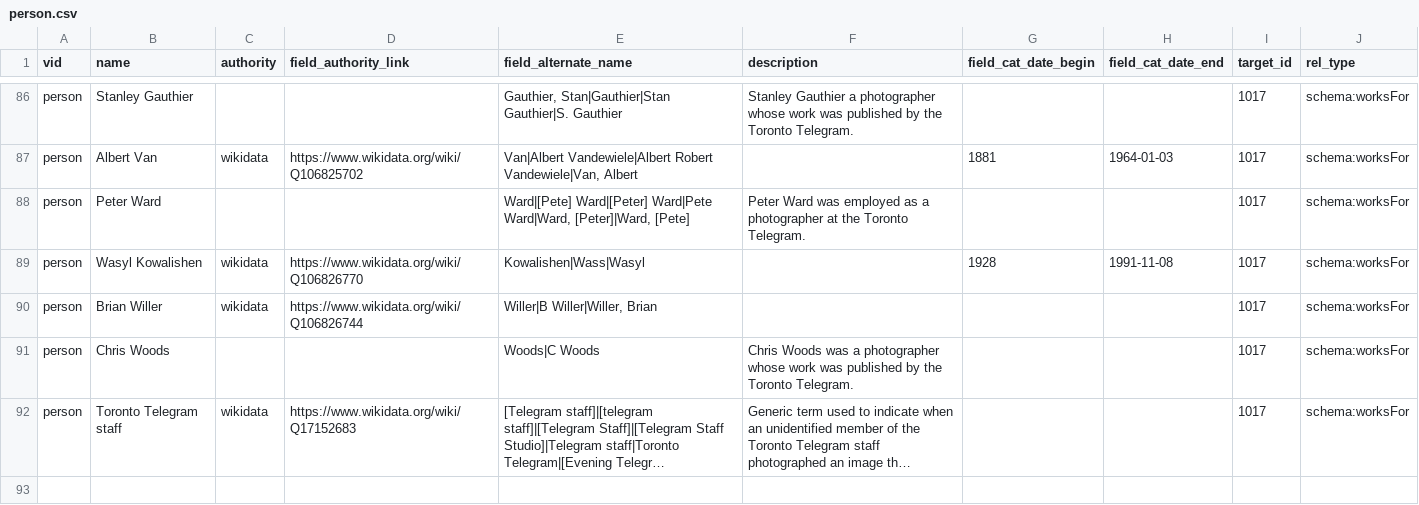
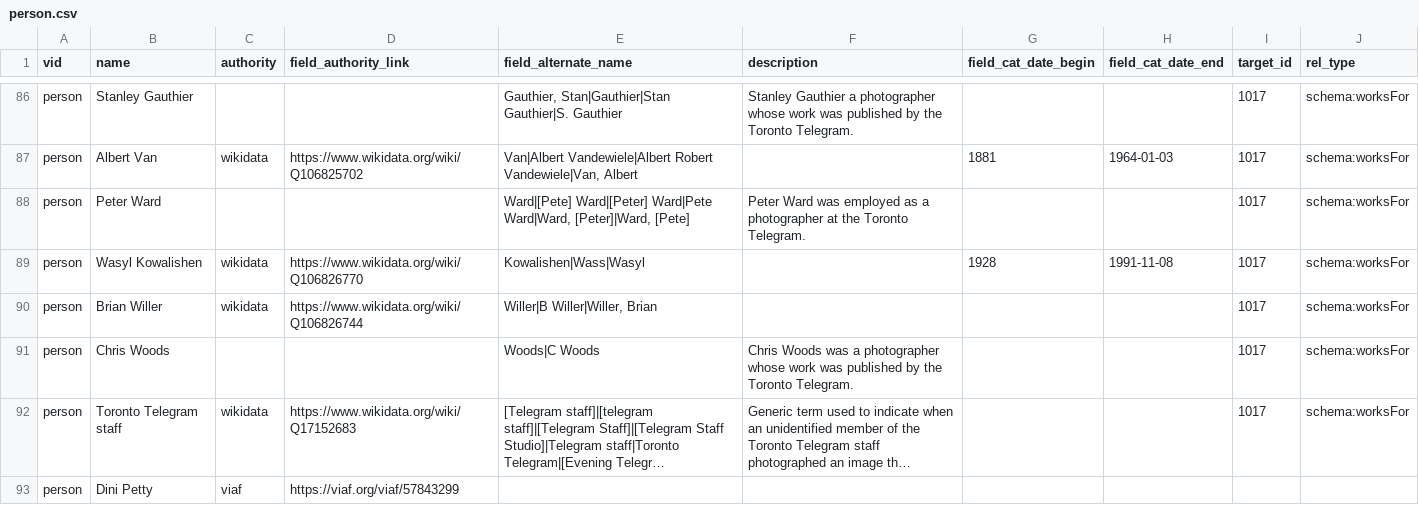
Before and after one commit to yorkulibraries/yudl_defaults, a CSV file: migrate/person.csv, drawn as a sheet; only a part is shown, gaps mark what is left out; long unchanged cells end in …; the diff names each change by its address in the sheet, - before the commit and + after, or states it on an @@ line.

Commit message:
Add Dini Petty

```diff
--- a/migrate/person.csv
+++ b/migrate/person.csv
+row 93: person | Dini Petty | viaf | https://viaf.org/viaf/57843299
```
